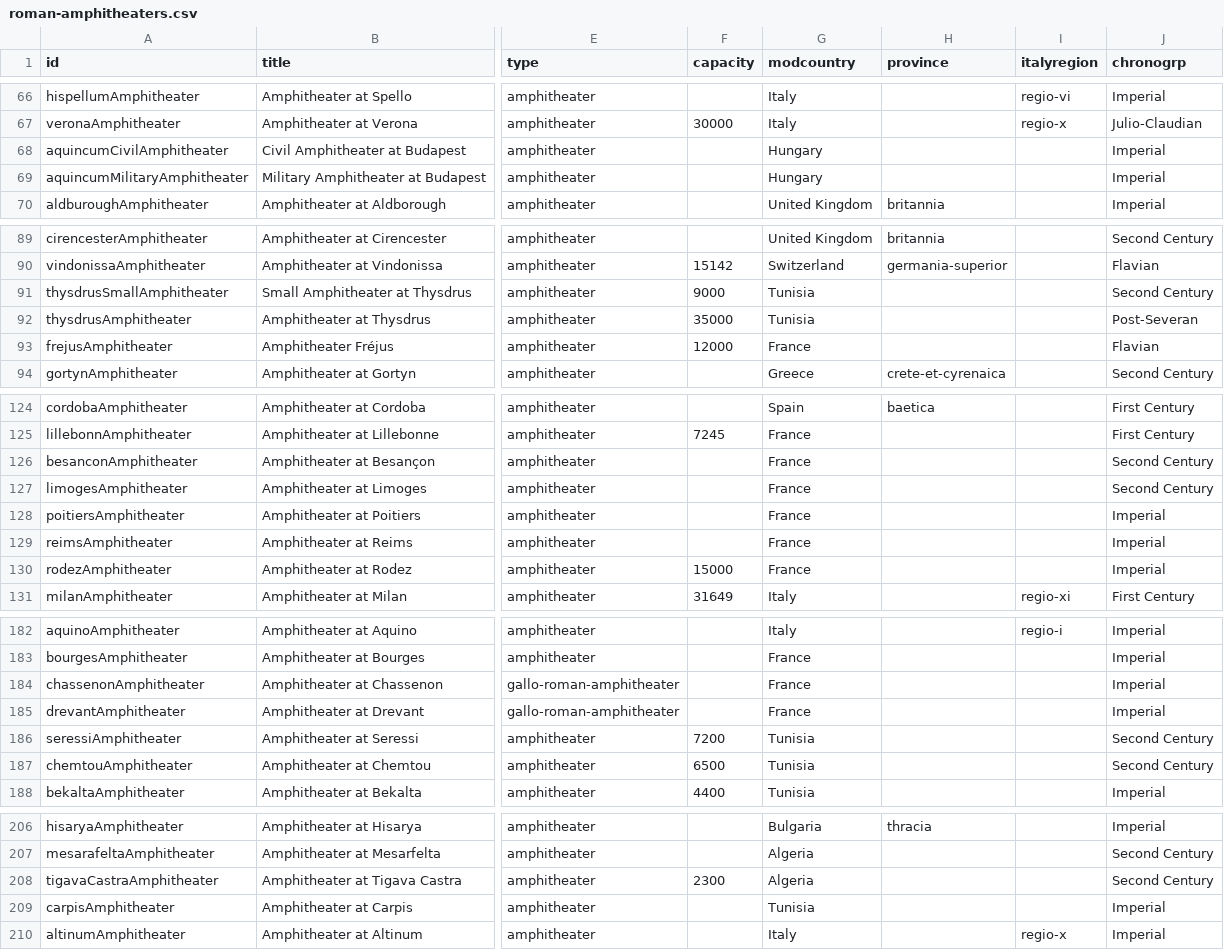
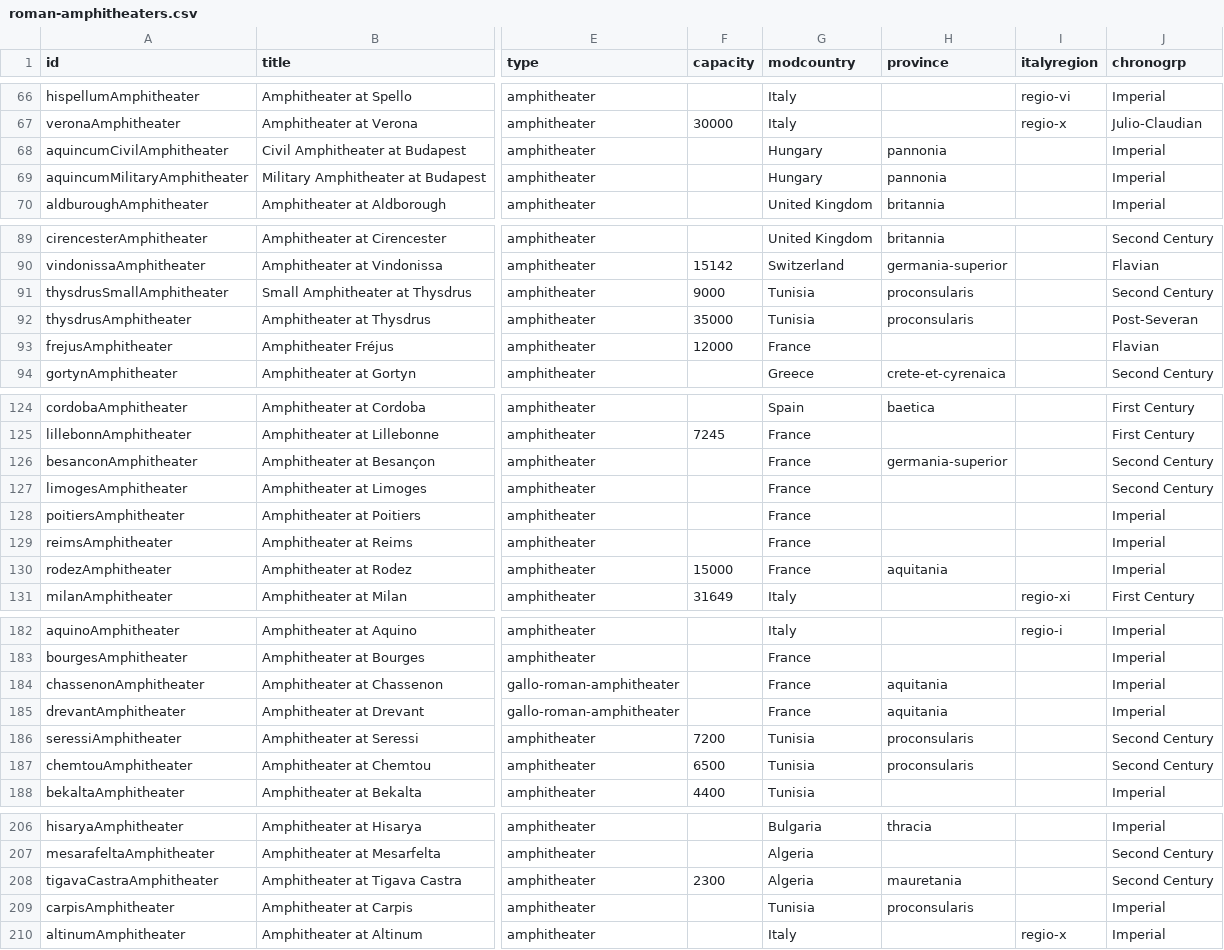
Before and after one commit to sfsheath/roman-amphitheaters, a CSV file: roman-amphitheaters.csv, drawn as a sheet; only a part is shown, gaps mark what is left out; the diff covers the shown part only; the diff names each change by its address in the sheet, - before the commit and + after, or states it on an @@ line.

```diff
--- a/roman-amphitheaters.csv
+++ b/roman-amphitheaters.csv
-H68:H69 (province): (empty)
+H68:H69 (province): pannonia
-H91:H92 (province): (empty)
+H91:H92 (province): proconsularis
-H126 (province): (empty)
+H126 (province): germania-superior
-H130 (province): (empty)
+H130 (province): aquitania
-H184:H185 (province): (empty)
+H184:H185 (province): aquitania
-H186:H187 (province): (empty)
+H186:H187 (province): proconsularis
-H208 (province): (empty)
+H208 (province): mauretania
-H209 (province): (empty)
+H209 (province): proconsularis
```
Also changed, not shown: 20 edited cells elsewhere in this file, 1 other file.
